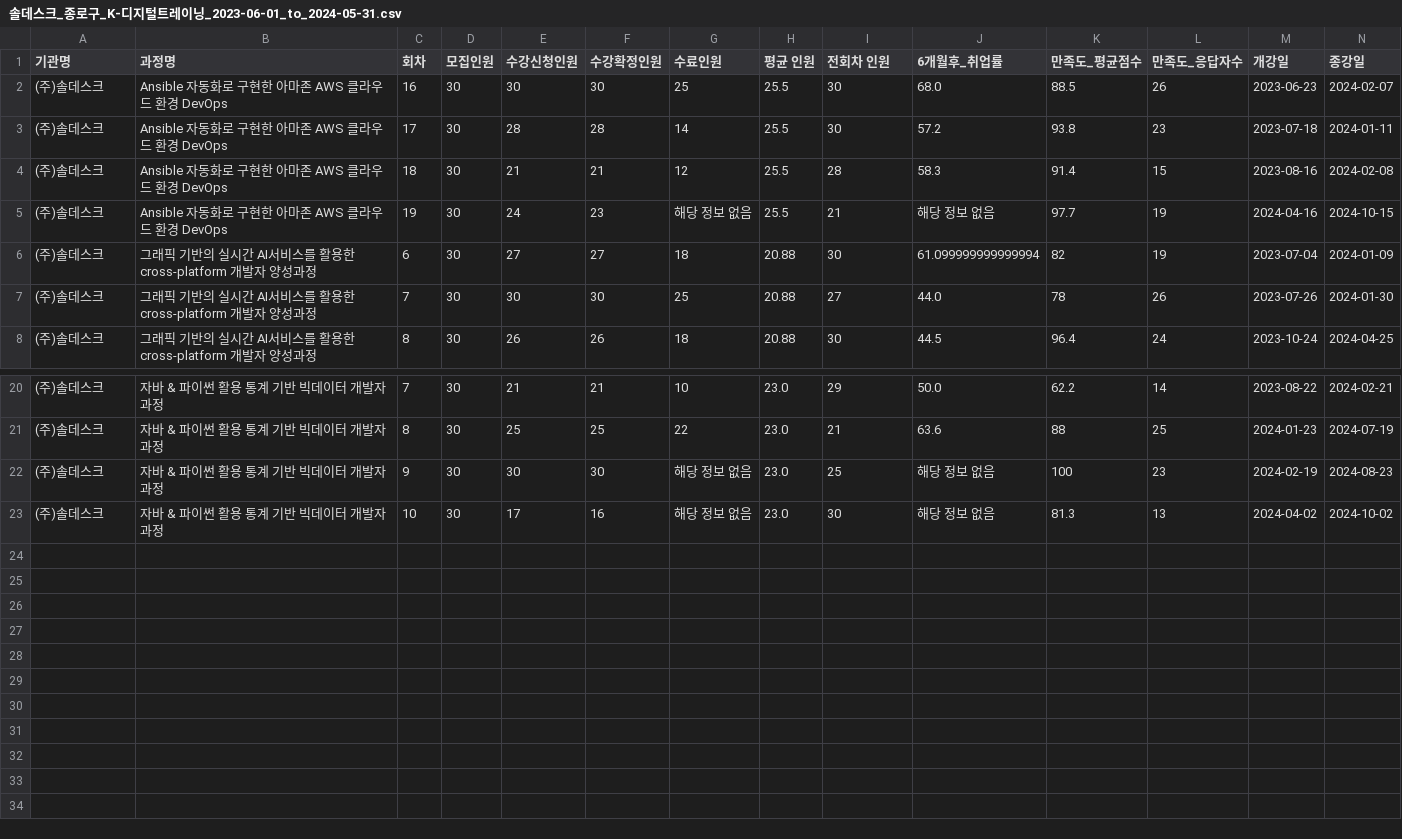
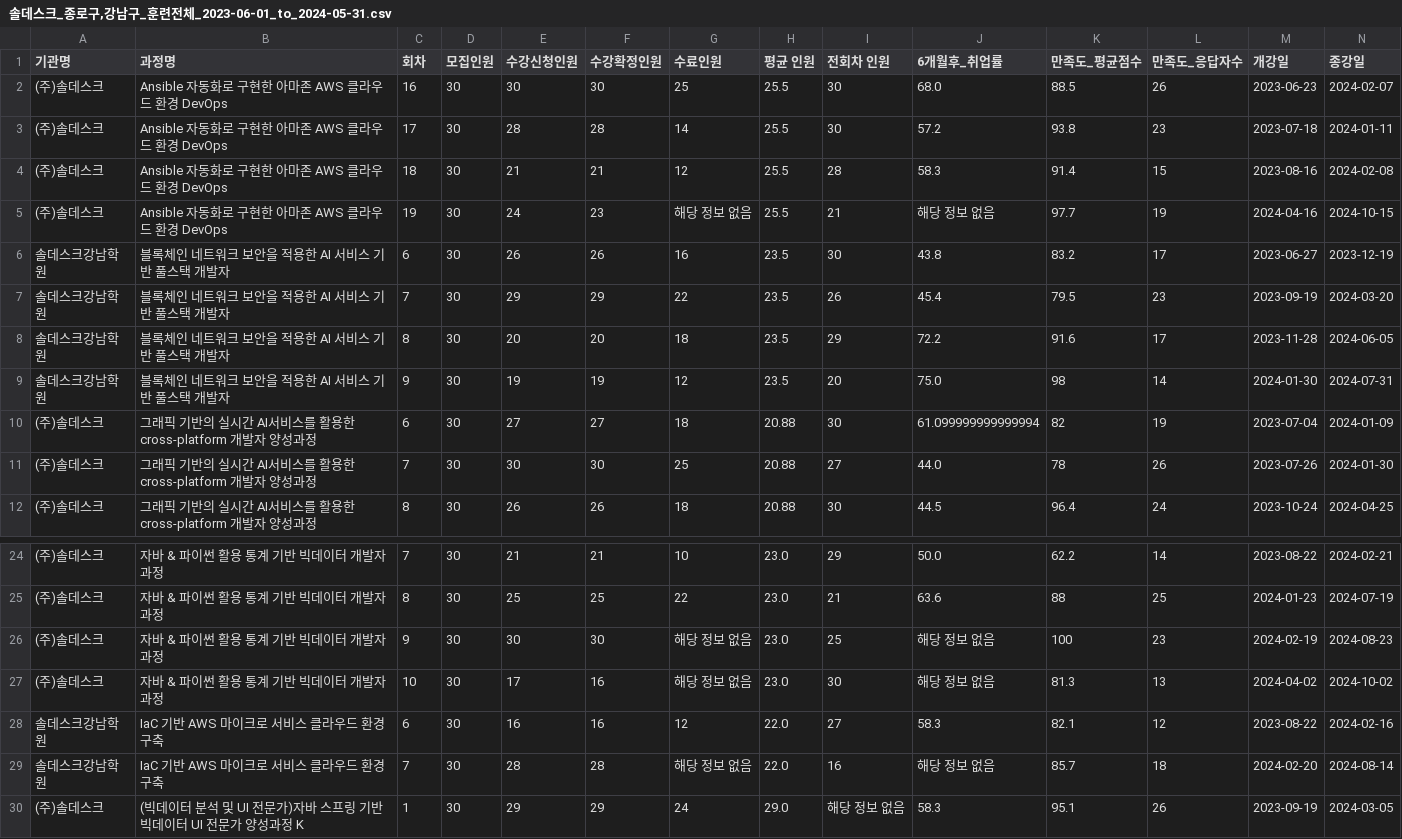
Before and after one commit to seungchan0324/GoYang_Scrapping, a CSV file: files/솔데스크_종로구,강남구_훈련전체_2023-06-01_to_2024-05-31.csv (was files/솔데스크_종로구_K-디지털트레이닝_2023-06-01_to_2024-05-31.csv), drawn as a sheet; only a part is shown, gaps mark what is left out; rows hold the shown columns only; the diff names each change by its address in the sheet, - before the commit and + after, or states it on an @@ line.

```diff
--- a/files/솔데스크_종로구_K-디지털트레이닝_2023-06-01_to_2024-05-31.csv
+++ b/files/솔데스크_종로구,강남구_훈련전체_2023-06-01_to_2024-05-31.csv
+row 6: 솔데스크강남학원 | 블록체인 네트워크 보안을 적용한 AI 서비스 기반 풀스택 개발자 | 6 | 30 | 26 | 26 | 16 | 23.5 | 30 | 43.8 | 83.2 | 17 | 2023-06-27 | 2023-12-19
+row 7: 솔데스크강남학원 | 블록체인 네트워크 보안을 적용한 AI 서비스 기반 풀스택 개발자 | 7 | 30 | 29 | 29 | 22 | 23.5 | 26 | 45.4 | 79.5 | 23 | 2023-09-19 | 2024-03-20
+row 8: 솔데스크강남학원 | 블록체인 네트워크 보안을 적용한 AI 서비스 기반 풀스택 개발자 | 8 | 30 | 20 | 20 | 18 | 23.5 | 29 | 72.2 | 91.6 | 17 | 2023-11-28 | 2024-06-05
+row 9: 솔데스크강남학원 | 블록체인 네트워크 보안을 적용한 AI 서비스 기반 풀스택 개발자 | 9 | 30 | 19 | 19 | 12 | 23.5 | 20 | 75.0 | 98 | 14 | 2024-01-30 | 2024-07-31
+row 28: 솔데스크강남학원 | IaC 기반 AWS 마이크로 서비스 클라우드 환경 구축 | 6 | 30 | 16 | 16 | 12 | 22.0 | 27 | 58.3 | 82.1 | 12 | 2023-08-22 | 2024-02-16
+row 29: 솔데스크강남학원 | IaC 기반 AWS 마이크로 서비스 클라우드 환경 구축 | 7 | 30 | 28 | 28 | 해당 정보 없음 | 22.0 | 16 | 해당 정보 없음 | 85.7 | 18 | 2024-02-20 | 2024-08-14
+row 30: (주)솔데스크 | (빅데이터 분석 및 UI 전문가)자바 스프링 기반 빅데이터 UI 전문가 양성과정 K | 1 | 30 | 29 | 29 | 24 | 29.0 | 해당 정보 없음 | 58.3 | 95.1 | 26 | 2023-09-19 | 2024-03-05
```
Also changed, not shown: files/솔데스크_강남구_훈련전체_2023년도.csv, files/솔데스크_강남구_훈련전체_2024년도.csv, 3 other files.
